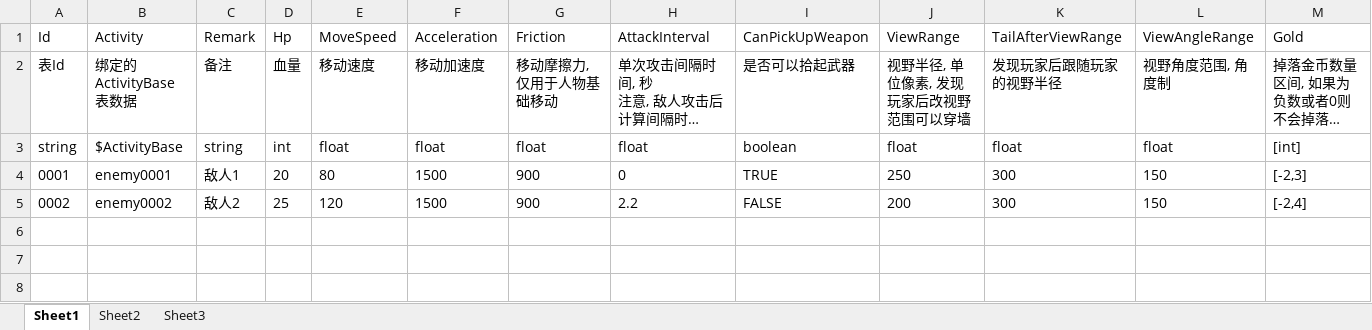
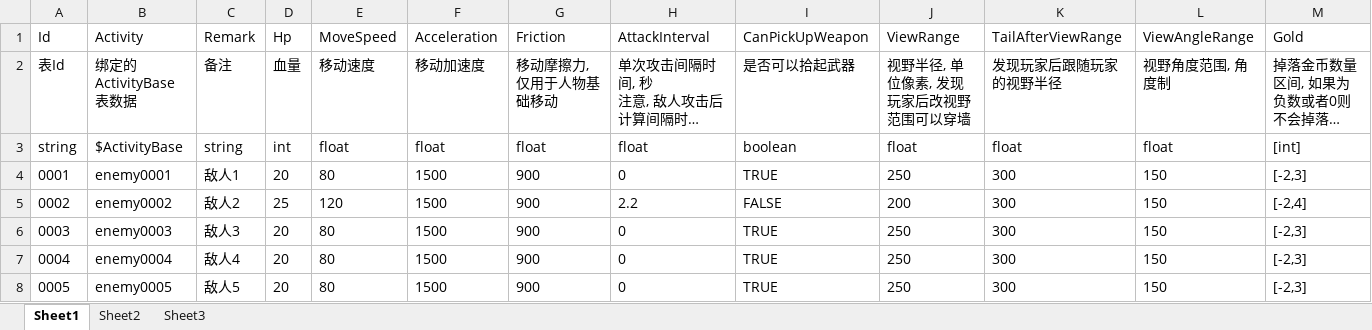
Before and after one commit to xlljc/DungeonShooting, an Excel workbook: DungeonShooting_Godot/excel/EnemyBase.xlsx, sheet Sheet1, drawn as a sheet; long unchanged cells end in …; values as stored, in another font and other column widths than the file's, no borders; the diff names each change by its address in the sheet, - before the commit and + after, or states it on an @@ line.

```diff
--- a/DungeonShooting_Godot/excel/EnemyBase.xlsx (sheet Sheet1)
+++ b/DungeonShooting_Godot/excel/EnemyBase.xlsx (sheet Sheet1)
+row 6: 0003 | enemy0003 | 敌人3 | 20 | 80 | 1500 | 900 | 0 | TRUE | 250 | 300 | 150 | [-2,3]
+row 7: 0004 | enemy0004 | 敌人4 | 20 | 80 | 1500 | 900 | 0 | TRUE | 250 | 300 | 150 | [-2,3]
+row 8: 0005 | enemy0005 | 敌人5 | 20 | 80 | 1500 | 900 | 0 | TRUE | 250 | 300 | 150 | [-2,3]
```
Also changed, not shown: DungeonShooting_Godot/excel/ActivityBase.xlsx, 11 other files.
